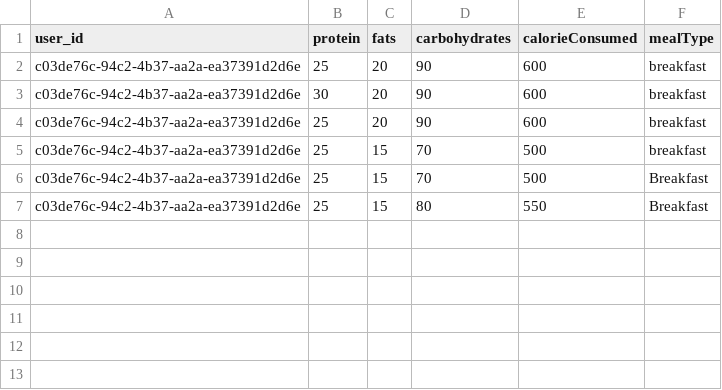
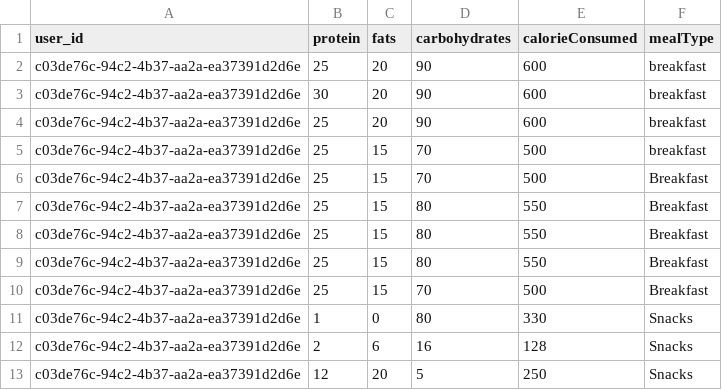
Before and after one commit to Saundaryat/Yume, a CSV file: data/meals_data.csv, drawn as a sheet.

```diff
--- a/data/meals_data.csv
+++ b/data/meals_data.csv
@@ -7 +7,7 @@ c03de76c-94c2-4b37-aa2a-ea37391d2d6e,25,15,70,500,Breakfast
 c03de76c-94c2-4b37-aa2a-ea37391d2d6e,25,15,80,550,Breakfast
+c03de76c-94c2-4b37-aa2a-ea37391d2d6e,25,15,80,550,Breakfast
+c03de76c-94c2-4b37-aa2a-ea37391d2d6e,25,15,80,550,Breakfast
+c03de76c-94c2-4b37-aa2a-ea37391d2d6e,25,15,70,500,Breakfast
+c03de76c-94c2-4b37-aa2a-ea37391d2d6e,1,0,80,330,Snacks
+c03de76c-94c2-4b37-aa2a-ea37391d2d6e,2,6,16,128,Snacks
+c03de76c-94c2-4b37-aa2a-ea37391d2d6e,12,20,5,250,Snacks
```
Also changed, not shown: 10 other files.
